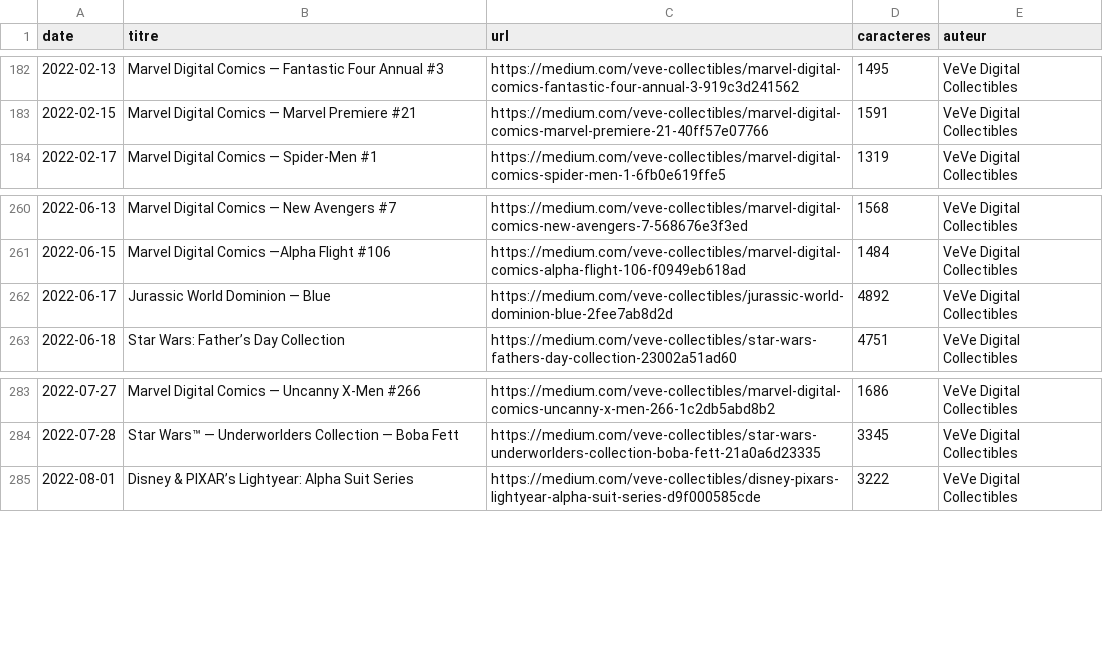
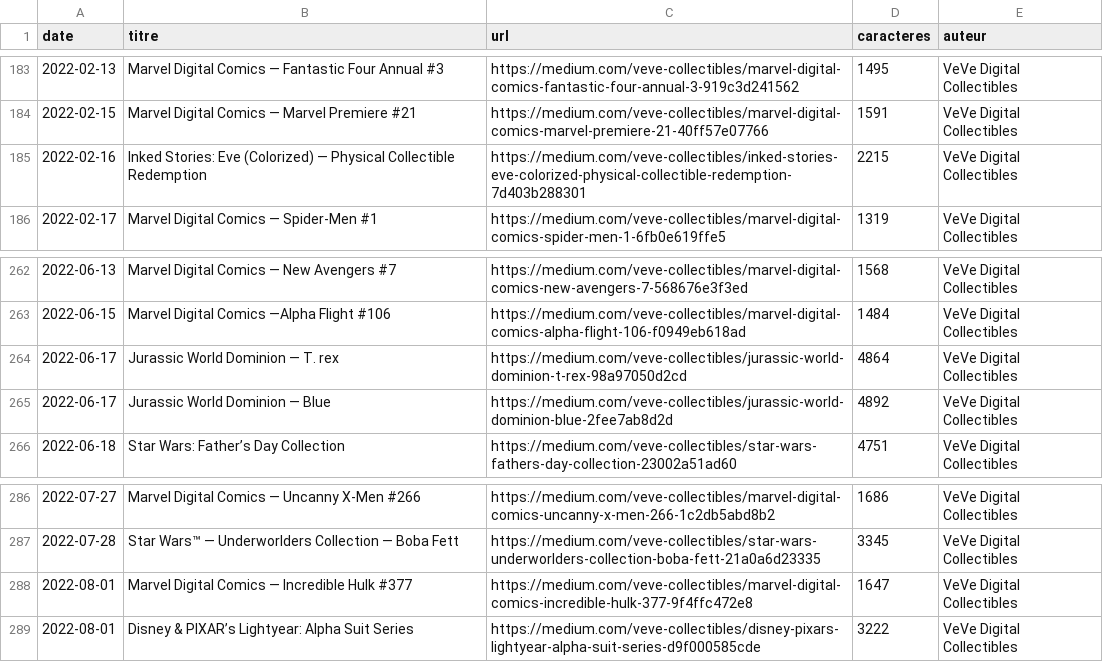
Before and after one commit to astronemagame-maker/astronema, a CSV file: data/medium_index.csv, drawn as a sheet; only a part is shown, gaps mark what is left out; the diff covers the shown part only; the diff names each change by its address in the sheet, - before the commit and + after, or states it on an @@ line.

```diff
--- a/data/medium_index.csv
+++ b/data/medium_index.csv
+row 185: 2022-02-16 | Inked Stories: Eve (Colorized) — Physical Collectible Redemption | https://medium.com/veve-collectibles/inked-stories-eve-colorized-physical-collectible-redemption-7d403b288301 | 2215 | VeVe Digital Collectibles
+row 264: 2022-06-17 | Jurassic World Dominion — T. rex | https://medium.com/veve-collectibles/jurassic-world-dominion-t-rex-98a97050d2cd | 4864 | VeVe Digital Collectibles
+row 288: 2022-08-01 | Marvel Digital Comics — Incredible Hulk #377 | https://medium.com/veve-collectibles/marvel-digital-comics-incredible-hulk-377-9f4ffc472e8 | 1647 | VeVe Digital Collectibles
```
Also changed, not shown: 11 added rows elsewhere in this file, 2 other files.
